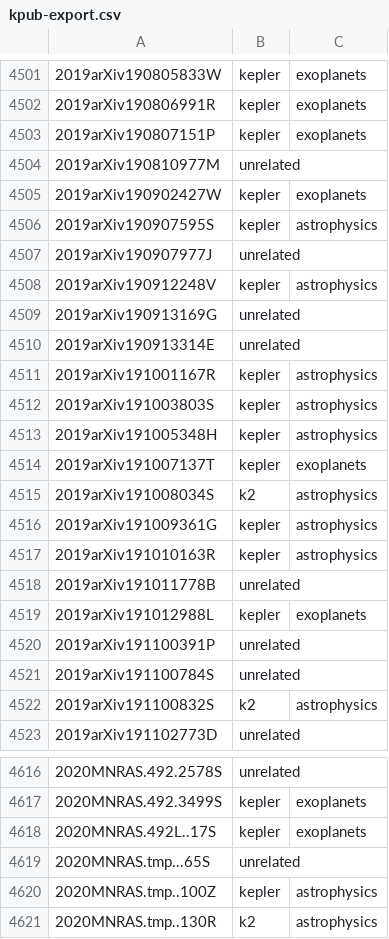
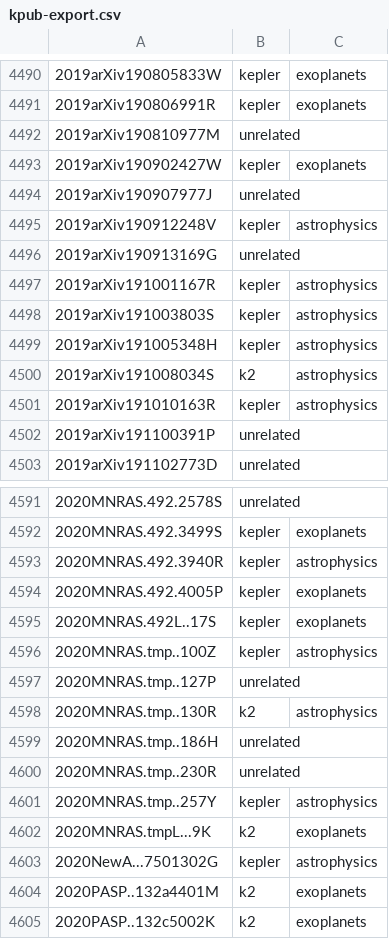
Before and after one commit to KeplerGO/kpub, a CSV file: data/kpub-export.csv, drawn as a sheet; only a part is shown, gaps mark what is left out; the shorter side is filled out with more unchanged rows; removed rows and columns are numbered as before the commit, all else as after; the diff covers the shown part only; the diff names each change by its address in the sheet, - before the commit and + after, or states it on an @@ line.

```diff
--- a/data/kpub-export.csv
+++ b/data/kpub-export.csv
-row 4503: 2019arXiv190807151P | kepler | exoplanets
-row 4506: 2019arXiv190907595S | kepler | astrophysics
-row 4510: 2019arXiv190913314E | unrelated
-row 4514: 2019arXiv191007137T | kepler | exoplanets
-row 4516: 2019arXiv191009361G | kepler | astrophysics
-row 4518: 2019arXiv191011778B | unrelated
-row 4519: 2019arXiv191012988L | kepler | exoplanets
-row 4521: 2019arXiv191100784S | unrelated
-row 4522: 2019arXiv191100832S | k2 | astrophysics
+row 4593: 2020MNRAS.492.3940R | kepler | astrophysics
+row 4594: 2020MNRAS.492.4005P | kepler | exoplanets
-row 4619: 2020MNRAS.tmp...65S | unrelated
+row 4597: 2020MNRAS.tmp..127P | unrelated
```
Also changed, not shown: 9 added rows, 28 removed rows and 2 edited cells elsewhere in this file, 1 other file.
